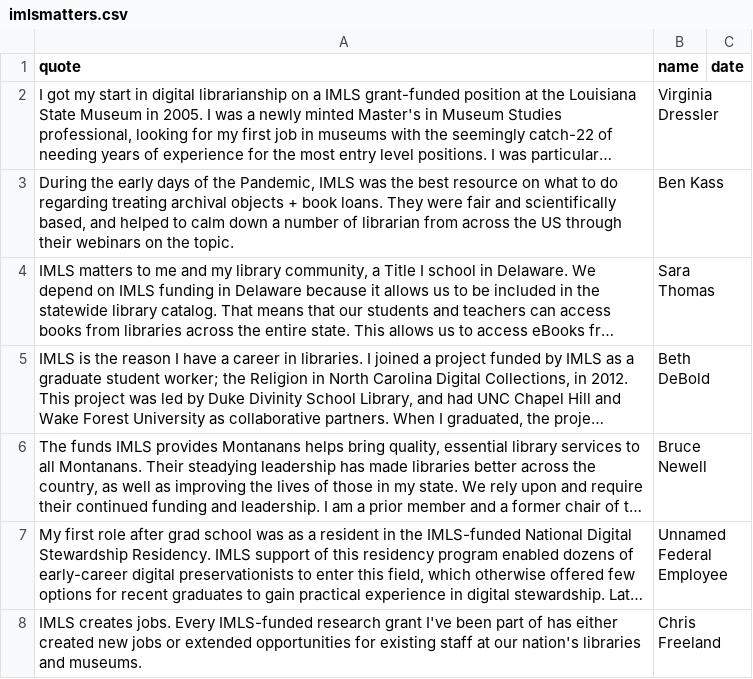
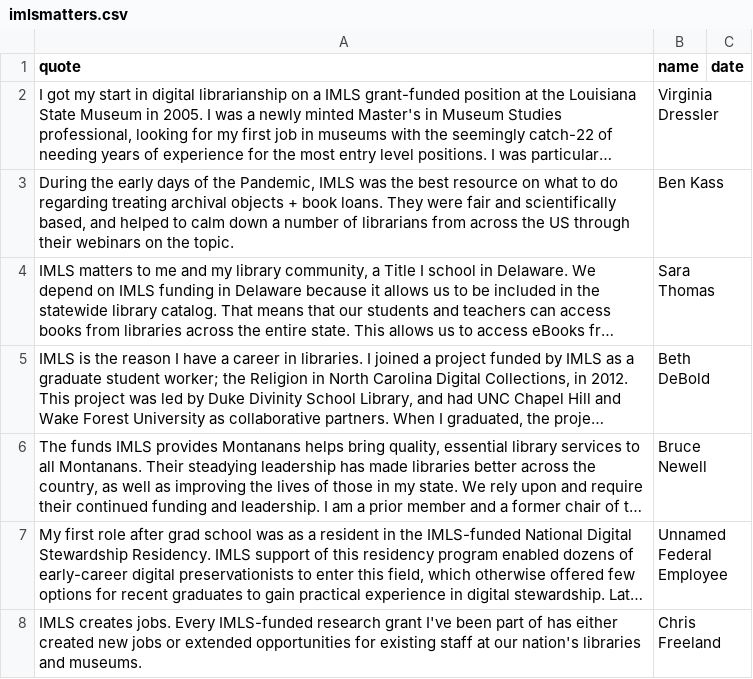
Before and after one commit to IMLS-Matters/imlsmatters, a CSV file: imlsmatters.csv, drawn as a sheet; long unchanged cells end in …; the diff names each change by its address in the sheet, - before the commit and + after, or states it on an @@ line.

Commit message:
Update imlsmatters.csv

```diff
--- a/imlsmatters.csv
+++ b/imlsmatters.csv
-A3 (quote): …number of librarian from across…
+A3 (quote): …number of librarians from across…
```
